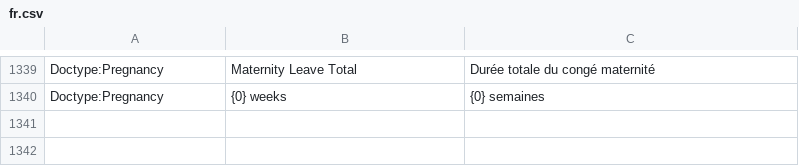
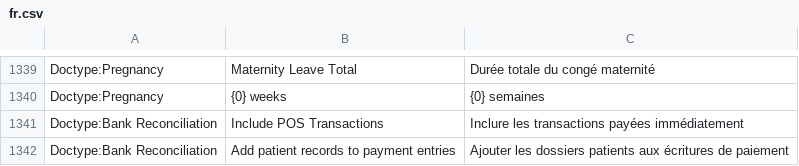
Before and after one commit to dokos-io/maia, a CSV file: maia/translations/fr.csv, drawn as a sheet; only a part is shown, gaps mark what is left out; the diff names each change by its address in the sheet, - before the commit and + after, or states it on an @@ line.

Commit message:
Add patient records to payment entries

```diff
--- a/maia/translations/fr.csv
+++ b/maia/translations/fr.csv
+row 1341: Doctype:Bank Reconciliation | Include POS Transactions | Inclure les transactions payées immédiatement
+row 1342: Doctype:Bank Reconciliation | Add patient records to payment entries | Ajouter les dossiers patients aux écritures de paiement
```
Also changed, not shown: 4 other files.
